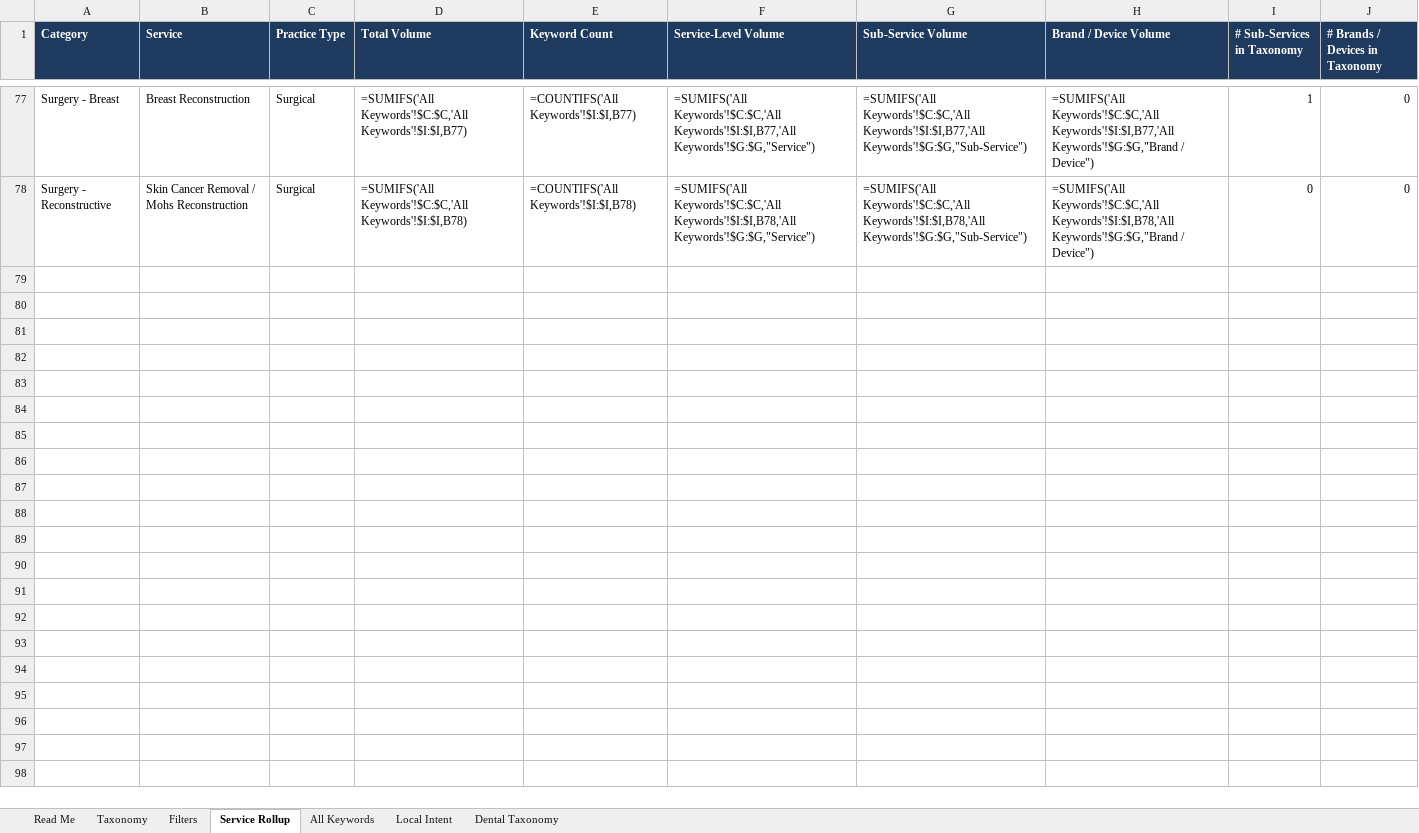
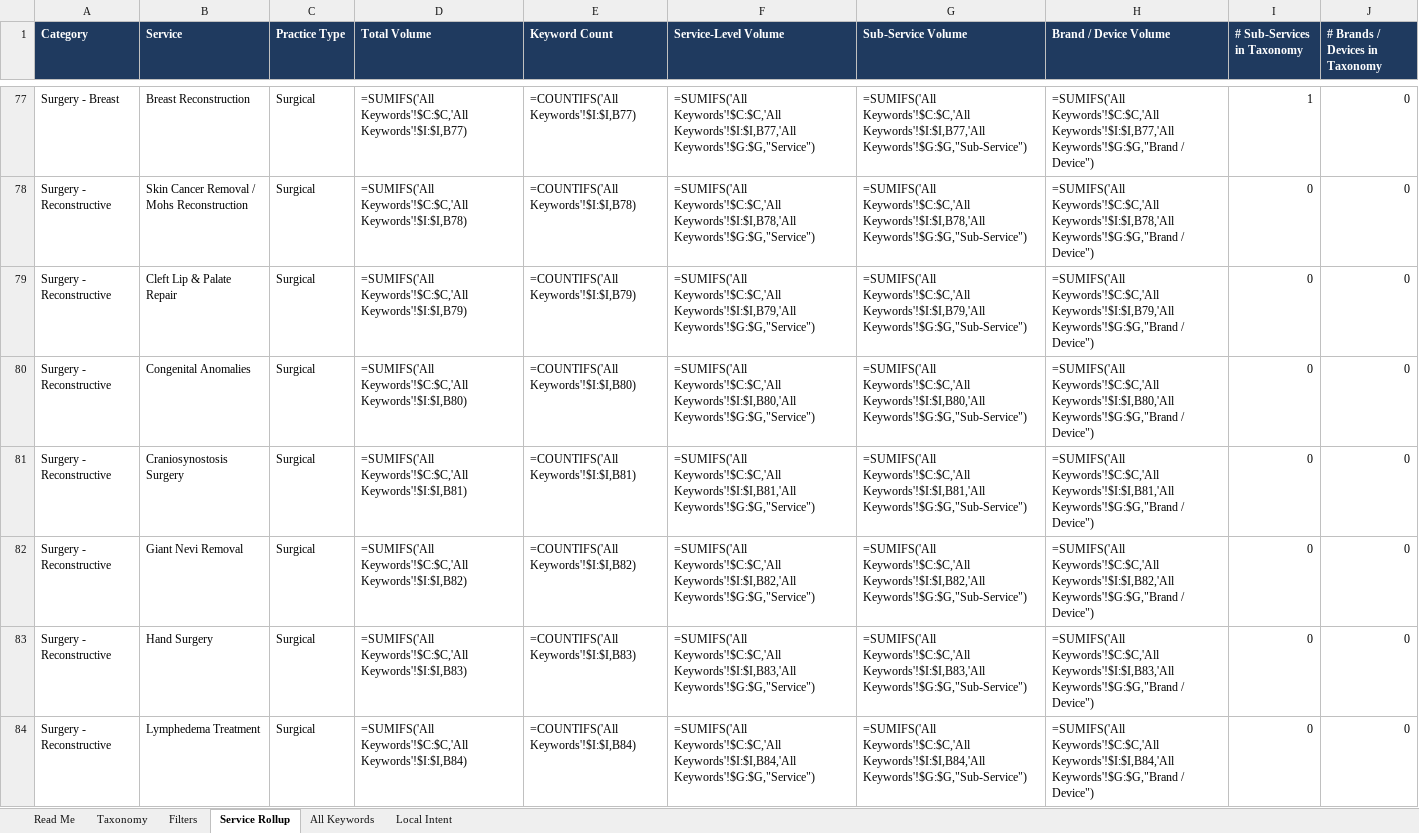
Before and after one commit to amandatjordan/mavan-skills, an Excel workbook: plugins/mavan-seo/skills/service-gap-audit/references/service-taxonomy.xlsx, sheet Service Rollup, drawn as a sheet; only a part is shown, gaps mark what is left out; values as stored, in another font and other column widths than the file's, no borders; formulas without a stored value are shown as written; the diff covers the shown part only; the diff names each change by its address in the sheet, - before the commit and + after, or states it on an @@ line.

```diff
--- a/plugins/mavan-seo/skills/service-gap-audit/references/service-taxonomy.xlsx (sheet Service Rollup)
+++ b/plugins/mavan-seo/skills/service-gap-audit/references/service-taxonomy.xlsx (sheet Service Rollup)
-sheet tab: Dental Taxonomy
+row 79: Surgery - Reconstructive | Cleft Lip & Palate Repair | Surgical | =SUMIFS('All Keywords'!$C:$C,'All Keywords'!$I:$I,B79) | =COUNTIFS('All Keywords'!$I:$I,B79) | =SUMIFS('All Keywords'!$C:$C,'All Keywords'!$I:$I,B79,'All Keywords'!$G:$G,"Service") | =SUMIFS('All Keywords'!$C:$C,'All Keywords'!$I:$I,B79,'All Keywords'!$G:$G,"Sub-Service") | =SUMIFS('All Keywords'!$C:$C,'All Keywords'!$I:$I,B79,'All Keywords'!$G:$G,"Brand / Device") | 0 | 0
+row 80: Surgery - Reconstructive | Congenital Anomalies | Surgical | =SUMIFS('All Keywords'!$C:$C,'All Keywords'!$I:$I,B80) | =COUNTIFS('All Keywords'!$I:$I,B80) | =SUMIFS('All Keywords'!$C:$C,'All Keywords'!$I:$I,B80,'All Keywords'!$G:$G,"Service") | =SUMIFS('All Keywords'!$C:$C,'All Keywords'!$I:$I,B80,'All Keywords'!$G:$G,"Sub-Service") | =SUMIFS('All Keywords'!$C:$C,'All Keywords'!$I:$I,B80,'All Keywords'!$G:$G,"Brand / Device") | 0 | 0
+row 81: Surgery - Reconstructive | Craniosynostosis Surgery | Surgical | =SUMIFS('All Keywords'!$C:$C,'All Keywords'!$I:$I,B81) | =COUNTIFS('All Keywords'!$I:$I,B81) | =SUMIFS('All Keywords'!$C:$C,'All Keywords'!$I:$I,B81,'All Keywords'!$G:$G,"Service") | =SUMIFS('All Keywords'!$C:$C,'All Keywords'!$I:$I,B81,'All Keywords'!$G:$G,"Sub-Service") | =SUMIFS('All Keywords'!$C:$C,'All Keywords'!$I:$I,B81,'All Keywords'!$G:$G,"Brand / Device") | 0 | 0
+row 82: Surgery - Reconstructive | Giant Nevi Removal | Surgical | =SUMIFS('All Keywords'!$C:$C,'All Keywords'!$I:$I,B82) | =COUNTIFS('All Keywords'!$I:$I,B82) | =SUMIFS('All Keywords'!$C:$C,'All Keywords'!$I:$I,B82,'All Keywords'!$G:$G,"Service") | =SUMIFS('All Keywords'!$C:$C,'All Keywords'!$I:$I,B82,'All Keywords'!$G:$G,"Sub-Service") | =SUMIFS('All Keywords'!$C:$C,'All Keywords'!$I:$I,B82,'All Keywords'!$G:$G,"Brand / Device") | 0 | 0
+row 83: Surgery - Reconstructive | Hand Surgery | Surgical | =SUMIFS('All Keywords'!$C:$C,'All Keywords'!$I:$I,B83) | =COUNTIFS('All Keywords'!$I:$I,B83) | =SUMIFS('All Keywords'!$C:$C,'All Keywords'!$I:$I,B83,'All Keywords'!$G:$G,"Service") | =SUMIFS('All Keywords'!$C:$C,'All Keywords'!$I:$I,B83,'All Keywords'!$G:$G,"Sub-Service") | =SUMIFS('All Keywords'!$C:$C,'All Keywords'!$I:$I,B83,'All Keywords'!$G:$G,"Brand / Device") | 0 | 0
+row 84: Surgery - Reconstructive | Lymphedema Treatment | Surgical | =SUMIFS('All Keywords'!$C:$C,'All Keywords'!$I:$I,B84) | =COUNTIFS('All Keywords'!$I:$I,B84) | =SUMIFS('All Keywords'!$C:$C,'All Keywords'!$I:$I,B84,'All Keywords'!$G:$G,"Service") | =SUMIFS('All Keywords'!$C:$C,'All Keywords'!$I:$I,B84,'All Keywords'!$G:$G,"Sub-Service") | =SUMIFS('All Keywords'!$C:$C,'All Keywords'!$I:$I,B84,'All Keywords'!$G:$G,"Brand / Device") | 0 | 0
```
Also changed, not shown: 18 added rows elsewhere in this sheet, sheet Taxonomy, sheet Read Me, 4 other files.
